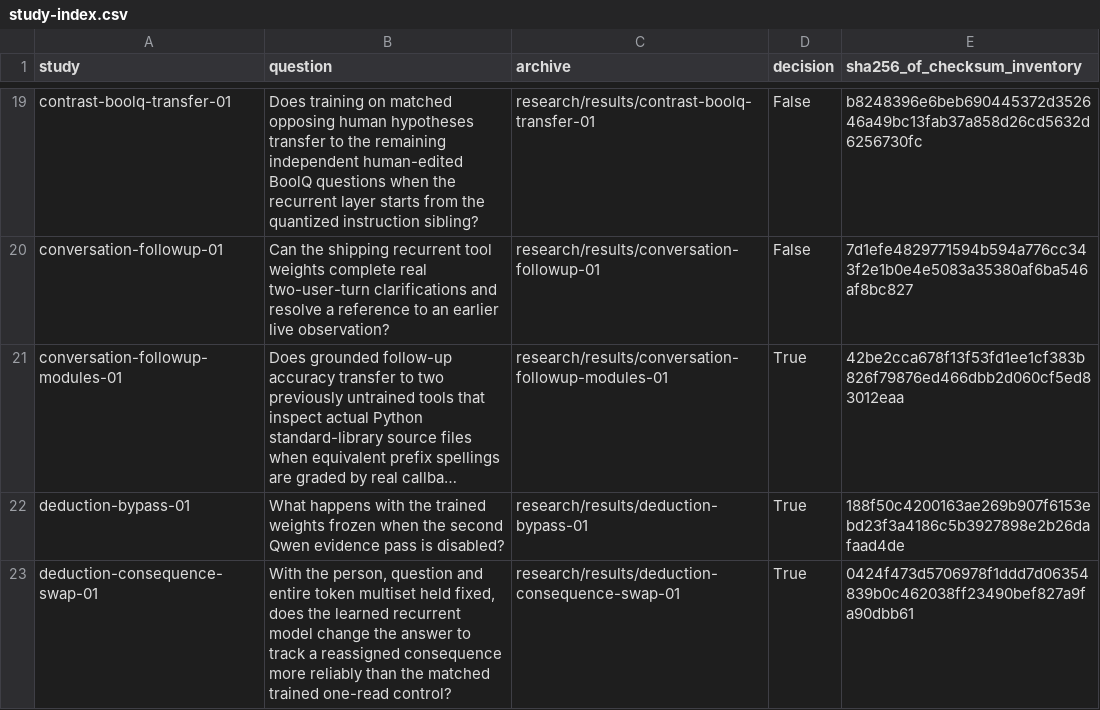
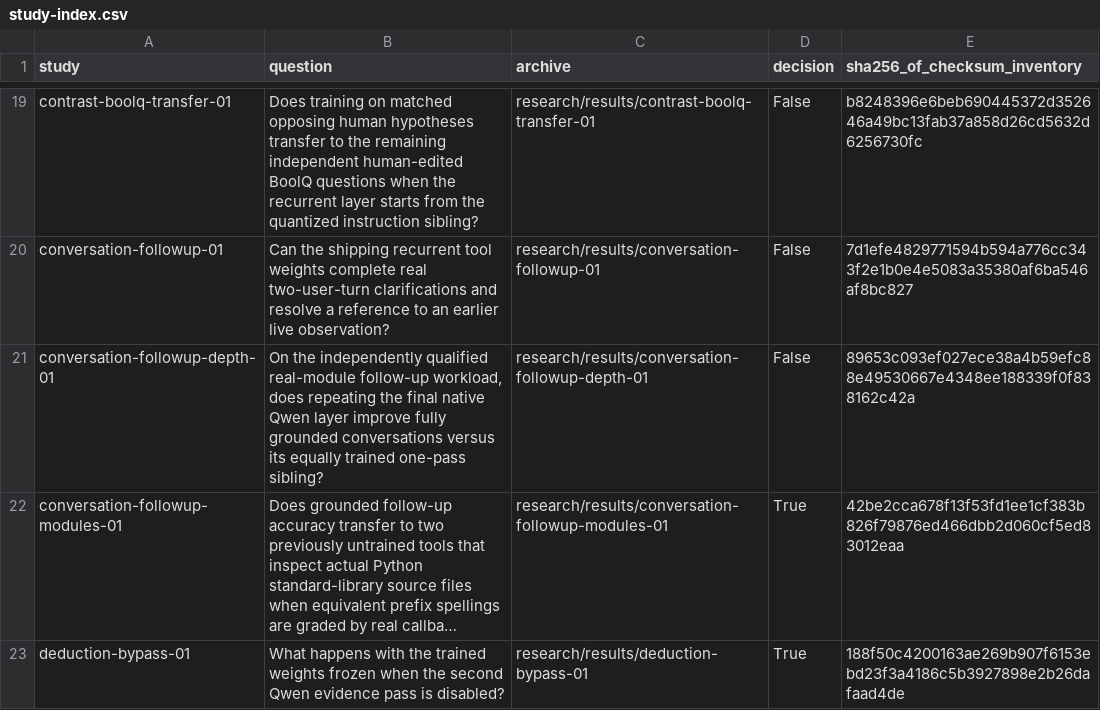
Before and after one commit to lukifer23/LoopQwen-MLX, a CSV file: paper/study-index.csv, drawn as a sheet; only a part is shown, gaps mark what is left out; the shorter side is filled out with more unchanged rows; long unchanged cells end in …; the diff names each change by its address in the sheet, - before the commit and + after, or states it on an @@ line.

```diff
--- a/paper/study-index.csv
+++ b/paper/study-index.csv
+row 21: conversation-followup-depth-01 | On the independently qualified real-module follow-up workload, does repeating the final native Qwen layer improve fully grounded conversations versus its equally trained one-pass sibling? | research/results/conversation-followup-depth-01 | False | 89653c093ef027ece38a4b59efc88e49530667e4348ee188339f0f838162c42a
```
Also changed, not shown: paper/conversation-replay.csv, paper/registry-index.csv, 5 other files.
